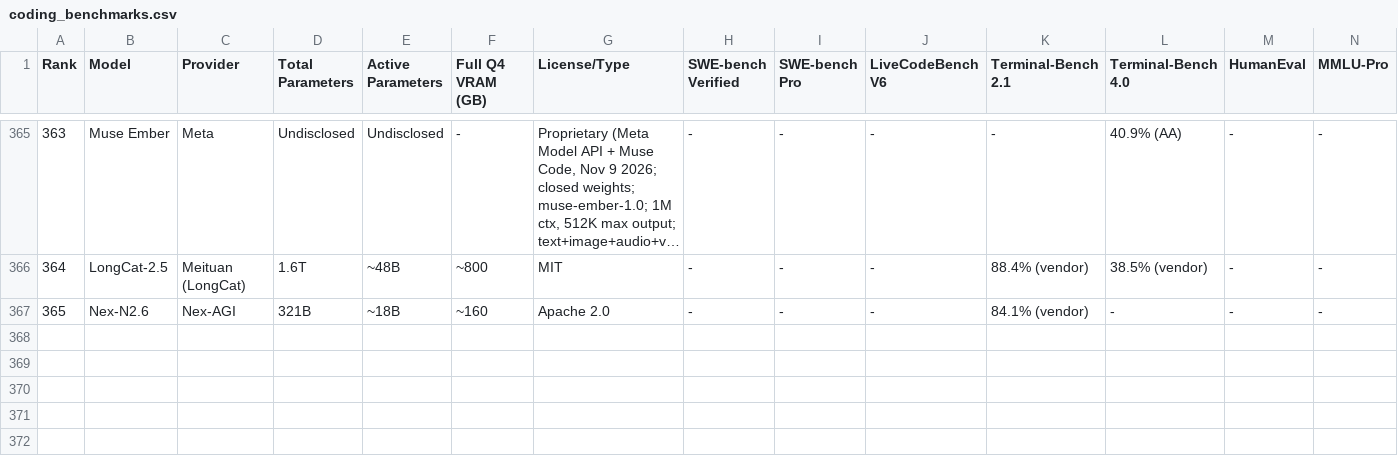
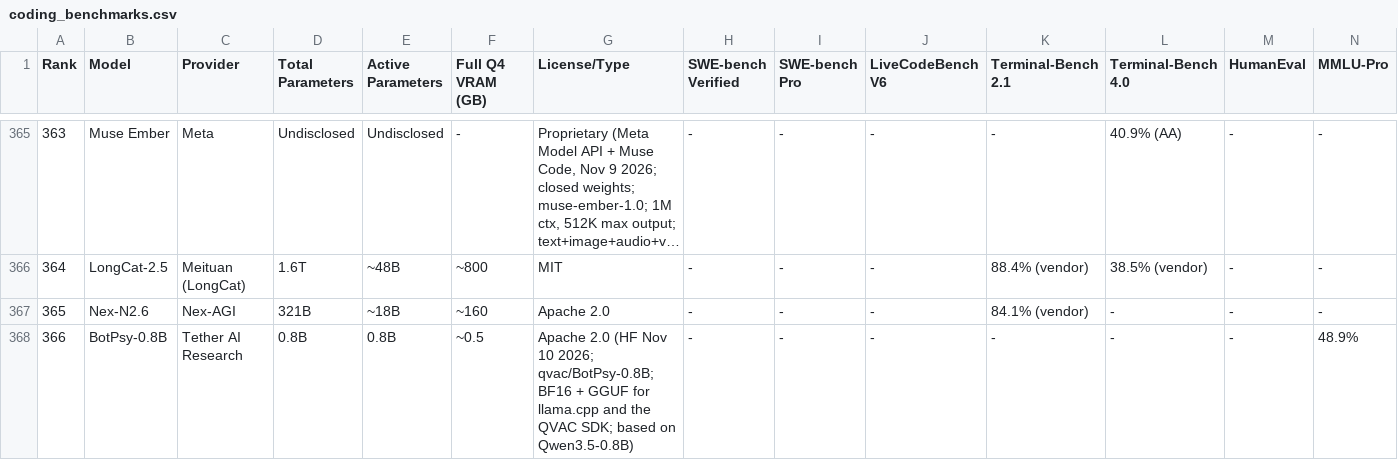
Before and after one commit to sachindeepcleaning-coder/ai-tracker, a CSV file: coding_benchmarks.csv, drawn as a sheet; only a part is shown, gaps mark what is left out; long unchanged cells end in …; rows hold the shown columns only; the diff names each change by its address in the sheet, - before the commit and + after, or states it on an @@ line.

Commit message:
data: add BotPsy-0.8B (366, Apache 2.0 on-device tool-calling model); Nov 14-15 sweep

```diff
--- a/coding_benchmarks.csv
+++ b/coding_benchmarks.csv
+row 368: 366 | BotPsy-0.8B | Tether AI Research | 0.8B | 0.8B | ~0.5 | Apache 2.0 (HF Nov 10 2026; qvac/BotPsy-0.8B; BF16 + GGUF for llama.cpp and the QVAC SDK; based on Qwen3.5-0.8B) | - | - | - | - | - | - | 48.9%
```
Also changed, not shown: 7 other files.
